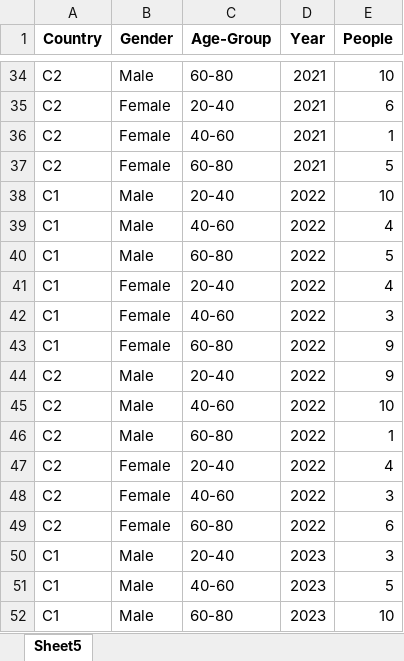
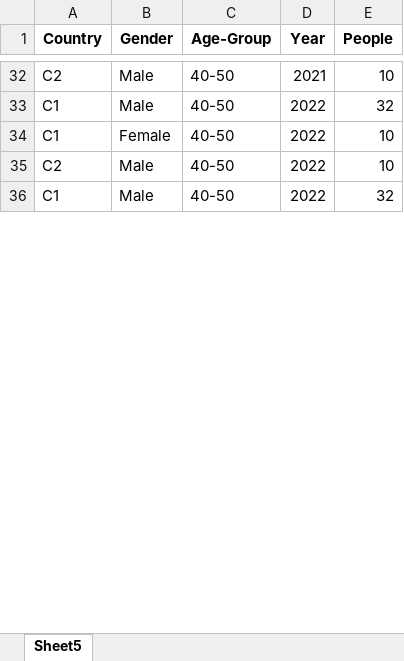
Before and after one commit to tushar-max/Data-Forecasting-Application, an Excel workbook: Pivot Practice.xlsx, sheet Sheet5, drawn as a sheet; only a part is shown, gaps mark what is left out; values as stored, in another font and other column widths than the file's, no borders; removed rows and columns are numbered as before the commit, all else as after; the diff covers the shown part only; the diff names each change by its address in the sheet, - before the commit and + after, or states it on an @@ line.

```diff
--- a/Pivot Practice.xlsx (sheet Sheet5)
+++ b/Pivot Practice.xlsx (sheet Sheet5)
-C32 (Age-Group): 60-80
+C32 (Age-Group): 40-50
-row 35: C2 | Female | 20-40 | 2021 | 6
-row 36: C2 | Female | 40-60 | 2021 | 1
-row 37: C2 | Female | 60-80 | 2021 | 5
-C33 (Age-Group): 20-40
+C33 (Age-Group): 40-50
-E33 (People): 10
+E33 (People): 32
-row 39: C1 | Male | 40-60 | 2022 | 4
-row 40: C1 | Male | 60-80 | 2022 | 5
-C34 (Age-Group): 20-40
+C34 (Age-Group): 40-50
-E34 (People): 4
+E34 (People): 10
-row 42: C1 | Female | 40-60 | 2022 | 3
-row 43: C1 | Female | 60-80 | 2022 | 9
-row 44: C2 | Male | 20-40 | 2022 | 9
-C35 (Age-Group): 40-60
+C35 (Age-Group): 40-50
-row 46: C2 | Male | 60-80 | 2022 | 1
-row 47: C2 | Female | 20-40 | 2022 | 4
-row 48: C2 | Female | 40-60 | 2022 | 3
-row 49: C2 | Female | 60-80 | 2022 | 6
-C36 (Age-Group): 20-40
+C36 (Age-Group): 40-50
-D36 (Year): 2023
+D36 (Year): 2022
-E36 (People): 3
+E36 (People): 32
-row 51: C1 | Male | 40-60 | 2023 | 5
-row 52: C1 | Male | 60-80 | 2023 | 10
```
Also changed, not shown: 3 added rows, 57 removed rows and 68 edited cells elsewhere in this sheet, 10 other files.
